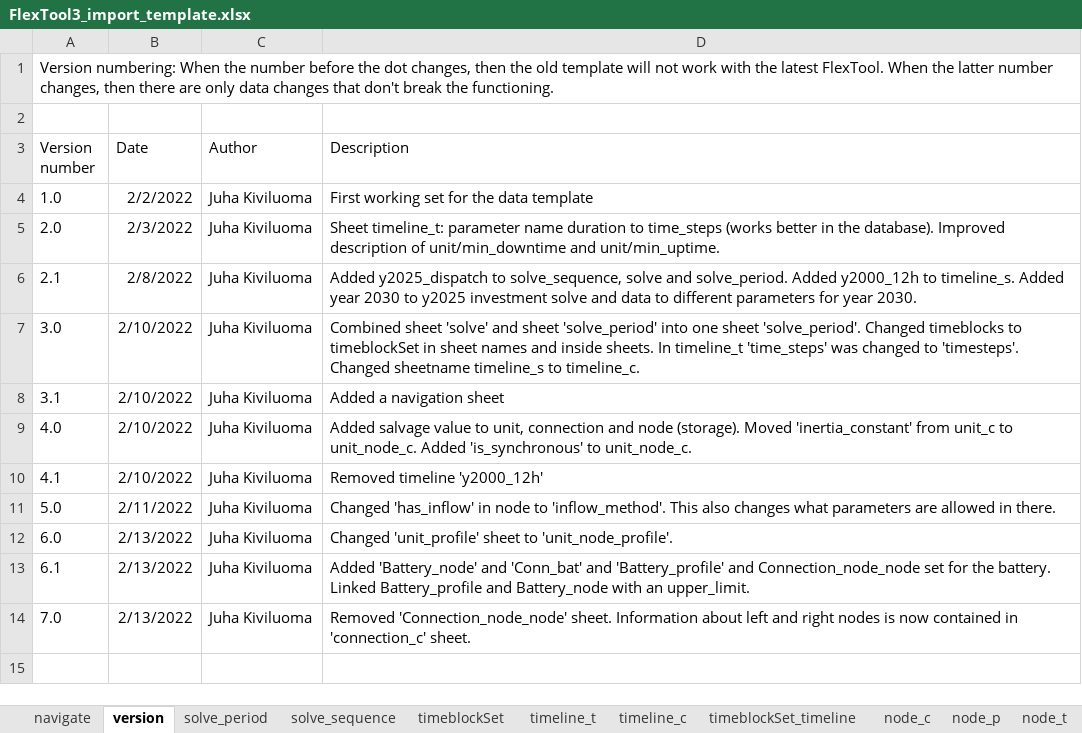
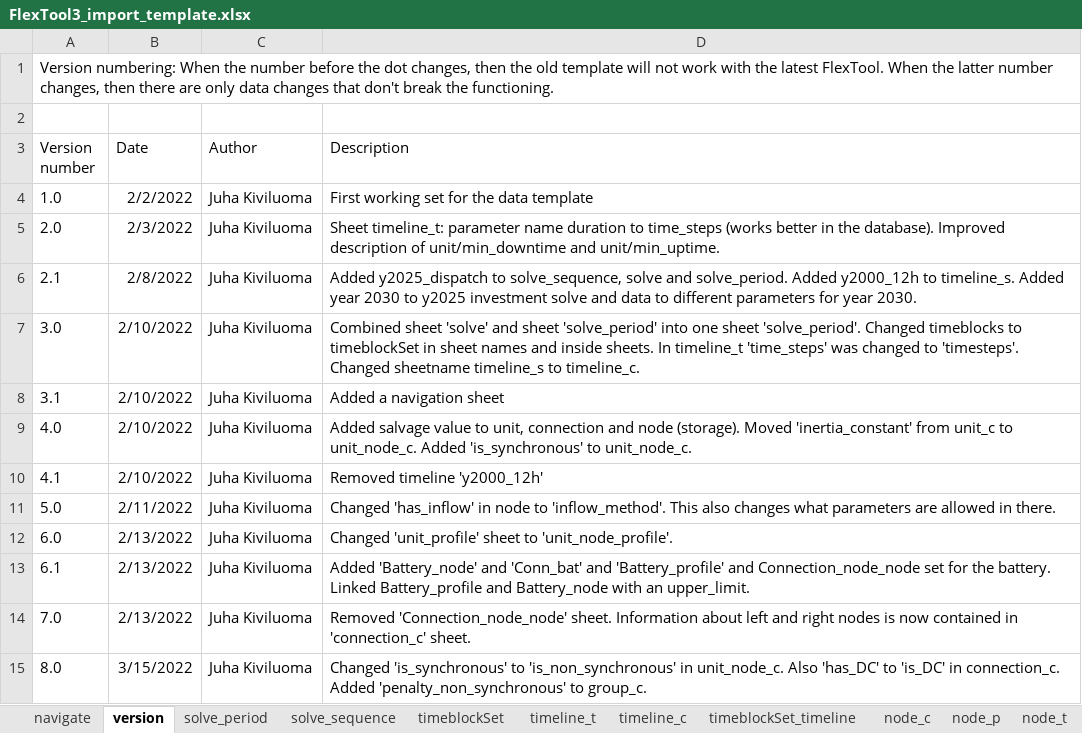
Before and after one commit to irena-flextool/flextool, an Excel workbook: FlexTool3_import_template.xlsx, sheet version, drawn as a sheet; values as stored, in another font and other column widths than the file's, no borders; the diff names each change by its address in the sheet, - before the commit and + after, or states it on an @@ line.

Commit message:
Added non-synchronous constraint and data handling for it

```diff
--- a/FlexTool3_import_template.xlsx (sheet version)
+++ b/FlexTool3_import_template.xlsx (sheet version)
+row 15: 8.0 | 3/15/2022 | Juha Kiviluoma | Changed 'is_synchronous' to 'is_non_synchronous' in unit_node_c. Also 'has_DC' to 'is_DC' in connection_c. Added 'penalty_non_synchronous' to group_c.
```
Also changed, not shown: sheet group_c, sheet unit_node_c, sheet connection_c, 7 other files.
